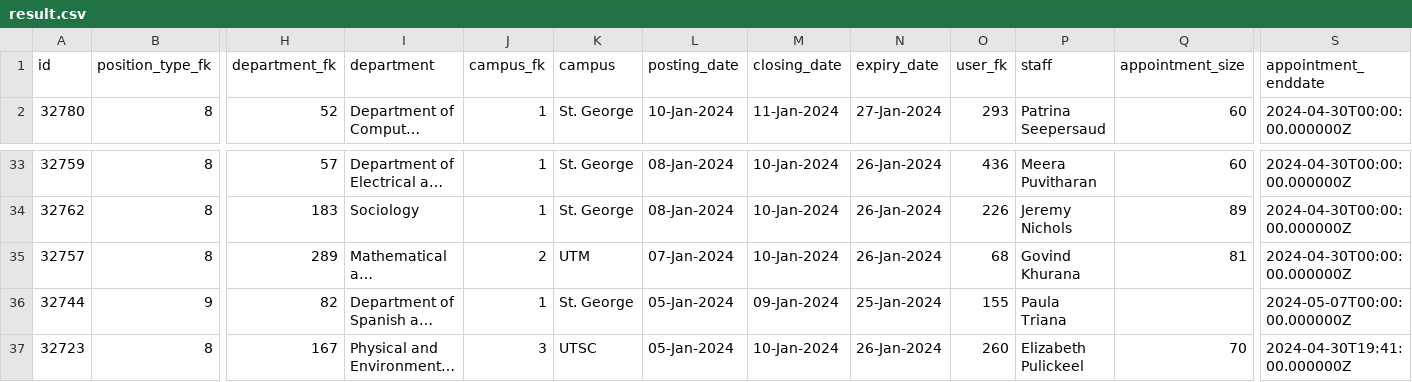
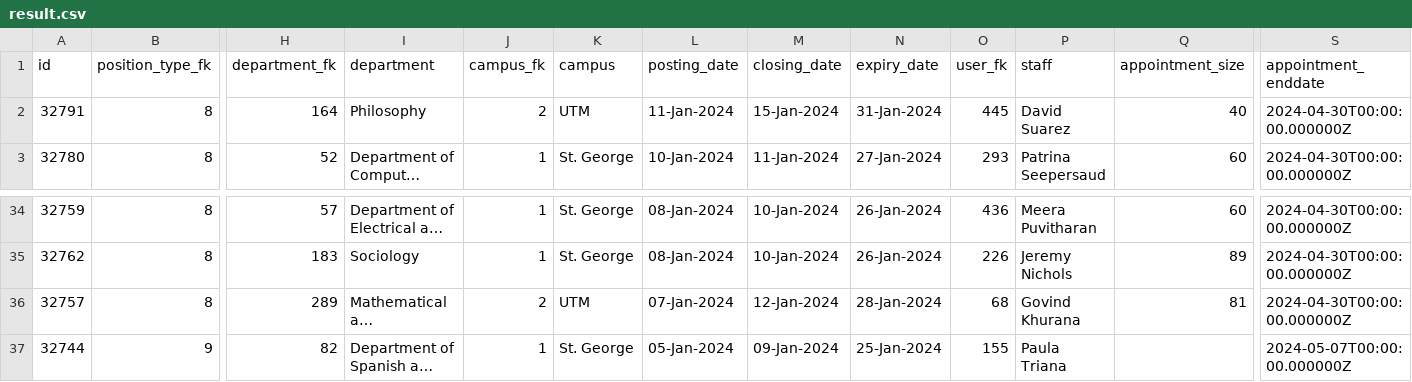
Before and after one commit to Nathan903/unit1.hrandequity.utoronto.ca, a CSV file: result.csv, drawn as a sheet; only a part is shown, gaps mark what is left out; the shorter side is filled out with more unchanged rows; long unchanged cells end in …; addresses are those after the commit; rows hold the shown columns only; the diff names each change by its address in the sheet, - before the commit and + after, or states it on an @@ line.

```diff
--- a/result.csv
+++ b/result.csv
+row 2: 32791 | 8 | 164 | Philosophy | 2 | UTM | 11-Jan-2024 | 15-Jan-2024 | 31-Jan-2024 | 445 | David Suarez | 40 | 2024-04-30T00:00:00.000000Z
-M36 (closing_date): 10-Jan-2024
+M36 (closing_date): 12-Jan-2024
-N36 (expiry_date): 26-Jan-2024
+N36 (expiry_date): 28-Jan-2024
```
Also changed, not shown: 1 other file.
